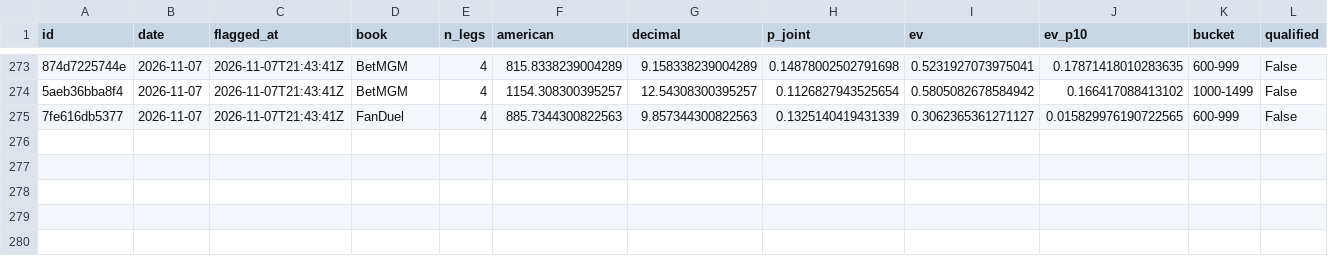
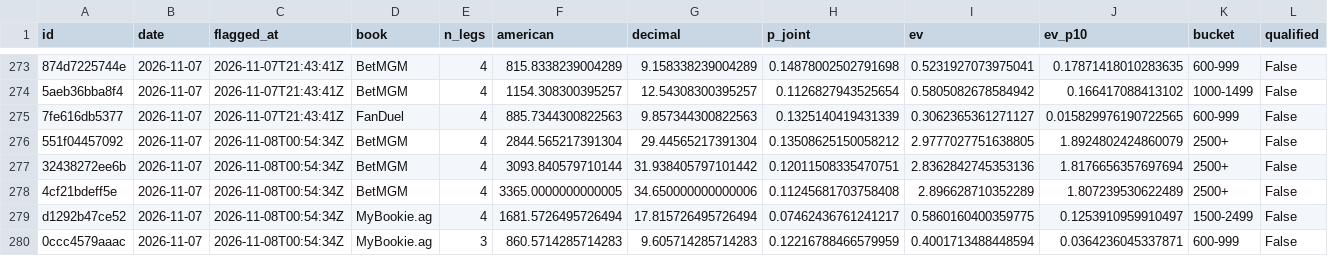
Before and after one commit to PookMula/NHL-edge-pro, a CSV file: data/parlay_log.csv, drawn as a sheet; only a part is shown, gaps mark what is left out; rows hold the shown columns only; the diff names each change by its address in the sheet, - before the commit and + after, or states it on an @@ line.

```diff
--- a/data/parlay_log.csv
+++ b/data/parlay_log.csv
+row 276: 551f04457092 | 2026-11-07 | 2026-11-08T00:54:34Z | BetMGM | 4 | 2844.565217391304 | 29.44565217391304 | 0.13508625150058212 | 2.9777027751638805 | 1.8924802424860079 | 2500+ | False
+row 277: 32438272ee6b | 2026-11-07 | 2026-11-08T00:54:34Z | BetMGM | 4 | 3093.840579710144 | 31.938405797101442 | 0.12011508335470751 | 2.8362842745353136 | 1.8176656357697694 | 2500+ | False
+row 278: 4cf21bdeff5e | 2026-11-07 | 2026-11-08T00:54:34Z | BetMGM | 4 | 3365.0000000000005 | 34.650000000000006 | 0.11245681703758408 | 2.896628710352289 | 1.807239530622489 | 2500+ | False
+row 279: d1292b47ce52 | 2026-11-07 | 2026-11-08T00:54:34Z | MyBookie.ag | 4 | 1681.5726495726494 | 17.815726495726494 | 0.07462436761241217 | 0.5860160400359775 | 0.1253910959910497 | 1500-2499 | False
+row 280: 0ccc4579aaac | 2026-11-07 | 2026-11-08T00:54:34Z | MyBookie.ag | 3 | 860.5714285714283 | 9.605714285714283 | 0.12216788466579959 | 0.4001713488448594 | 0.0364236045337871 | 600-999 | False
```
Also changed, not shown: data/predictions_log.csv, 14 other files.
